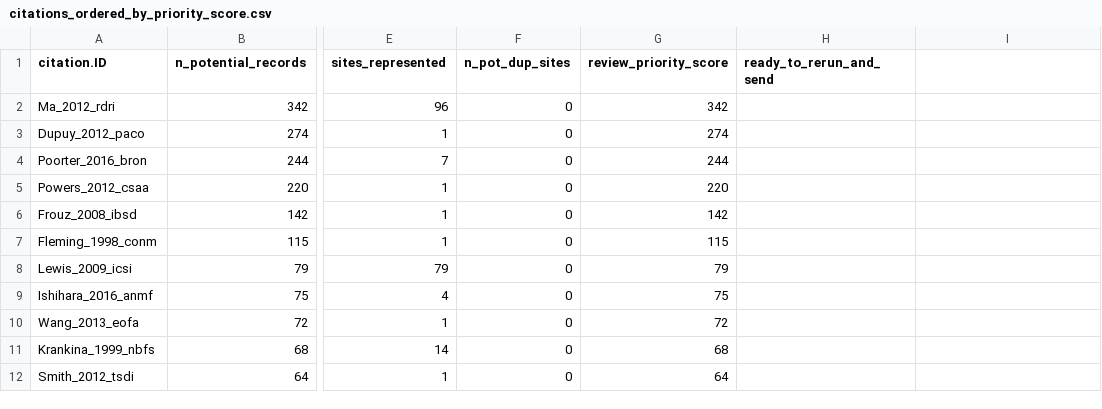
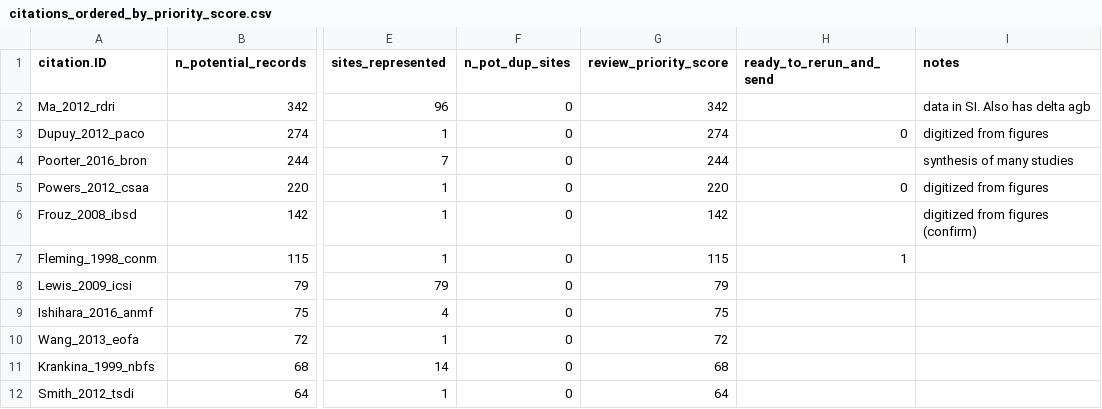
Before and after one commit to forc-db/IPCC-EFDB-integration, a CSV file: data/citations_ordered_by_priority_score.csv, drawn as a sheet; only a part is shown, gaps mark what is left out; the diff names each change by its address in the sheet, - before the commit and + after, or states it on an @@ line.

Commit message:
Update citations_ordered_by_priority_score.csv
add some notes, fill in a few "ready_to_rerun_and_send"

```diff
--- a/data/citations_ordered_by_priority_score.csv
+++ b/data/citations_ordered_by_priority_score.csv
-I1: (empty)
+I1: notes
-I2 (notes): (empty)
+I2 (notes): data in SI. Also has delta agb
-H3 (ready_to_rerun_and_send): (empty)
+H3 (ready_to_rerun_and_send): 0
-I3 (notes): (empty)
+I3 (notes): digitized from figures
-I4 (notes): (empty)
+I4 (notes): synthesis of many studies
-H5 (ready_to_rerun_and_send): (empty)
+H5 (ready_to_rerun_and_send): 0
-I5 (notes): (empty)
+I5 (notes): digitized from figures
-I6 (notes): (empty)
+I6 (notes): digitized from figures (confirm)
-H7 (ready_to_rerun_and_send): (empty)
+H7 (ready_to_rerun_and_send): 1
```
